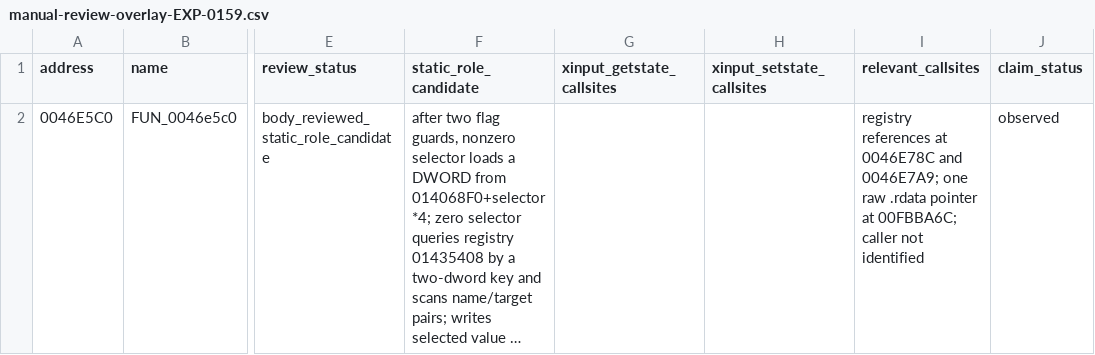
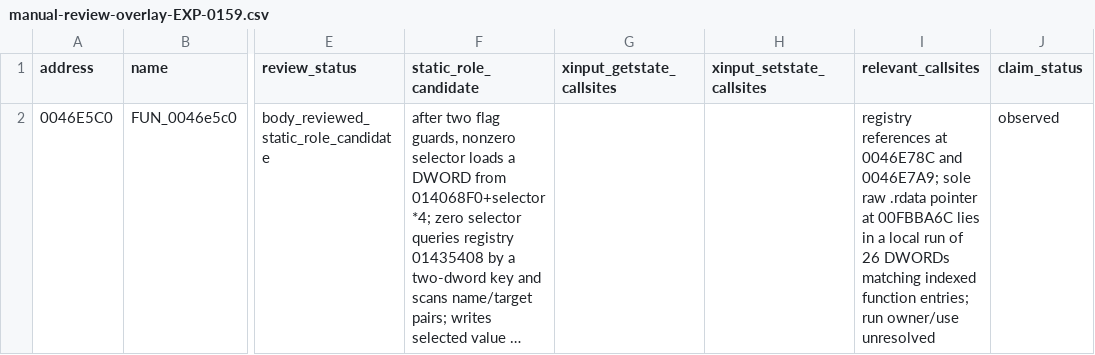
Before and after one commit to ximaks00-hue/Dishonored-Reverse-Engineering, a CSV file: research/executable/evidence/function-triage/manual-review-overlay-EXP-0159.csv, drawn as a sheet; only a part is shown, gaps mark what is left out; long unchanged cells end in …; the diff names each change by its address in the sheet, - before the commit and + after, or states it on an @@ line.

Commit message:
Refine native handler table reference evidence

```diff
--- a/research/executable/evidence/function-triage/manual-review-overlay-EXP-0159.csv
+++ b/research/executable/evidence/function-triage/manual-review-overlay-EXP-0159.csv
-I2 (relevant_callsites): …and 0046E7A9; one raw .rdata pointer at 00FBBA6C; caller not identified
+I2 (relevant_callsites): …and 0046E7A9; sole raw .rdata pointer at 00FBBA6C lies in a local run of 26 DWORDs matching indexed function entries; run owner/use unresolved
```
Also changed, not shown: research/executable/evidence/function-triage/manual-review-overlay-cumulative-EXP-0159.csv, 3 other files.
